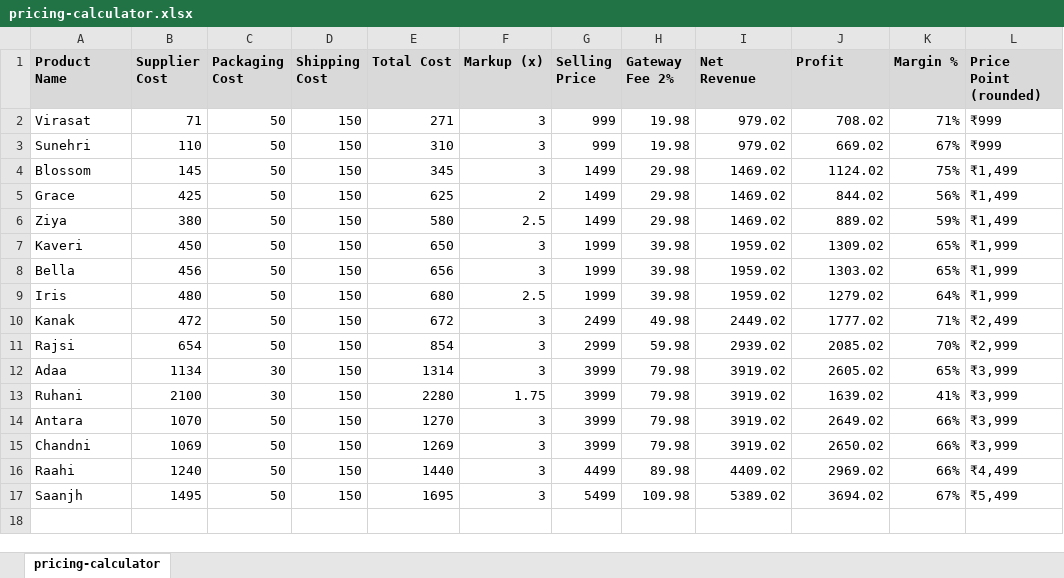
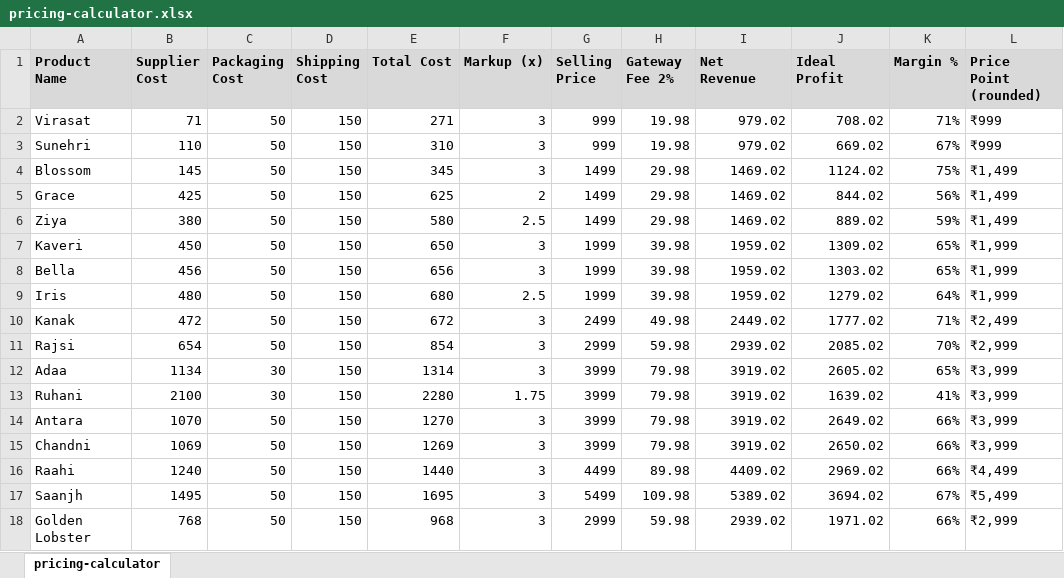
Before and after one commit to da2793/jewels-by-geetika, an Excel workbook: business/pricing-calculator.xlsx, sheet pricing-calculator, drawn as a sheet; values as stored, in another font and other column widths than the file's, no borders; the diff names each change by its address in the sheet, - before the commit and + after, or states it on an @@ line.

```diff
--- a/business/pricing-calculator.xlsx (sheet pricing-calculator)
+++ b/business/pricing-calculator.xlsx (sheet pricing-calculator)
-J1: Profit
+J1: Ideal Profit
+row 18: Golden Lobster | 768 | 50 | 150 | 968 | 3 | 2999 | 59.98 | 2939.02 | 1971.02 | 66% | ₹2,999
```
Also changed, not shown: business/inventory-ledger.xlsx, 47 other files.
